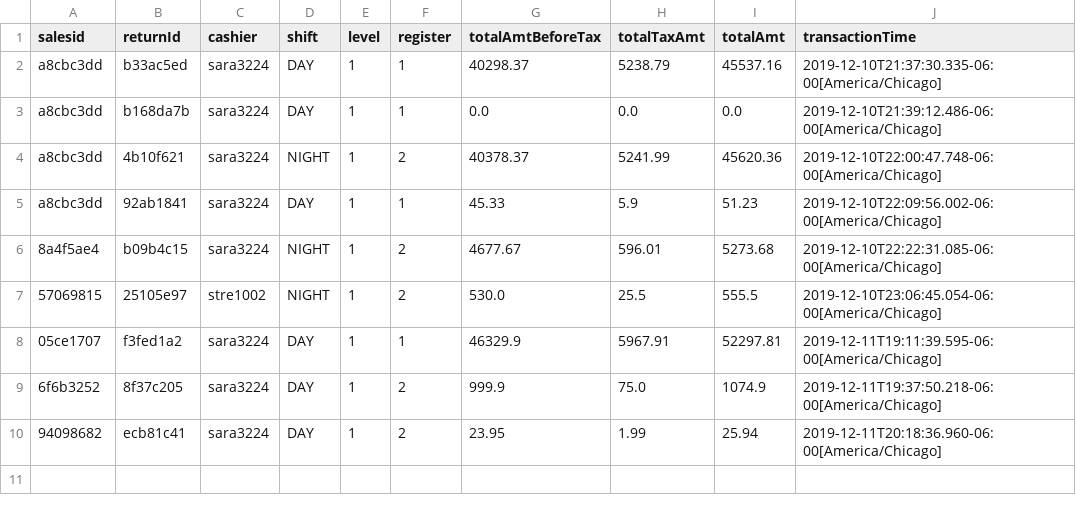
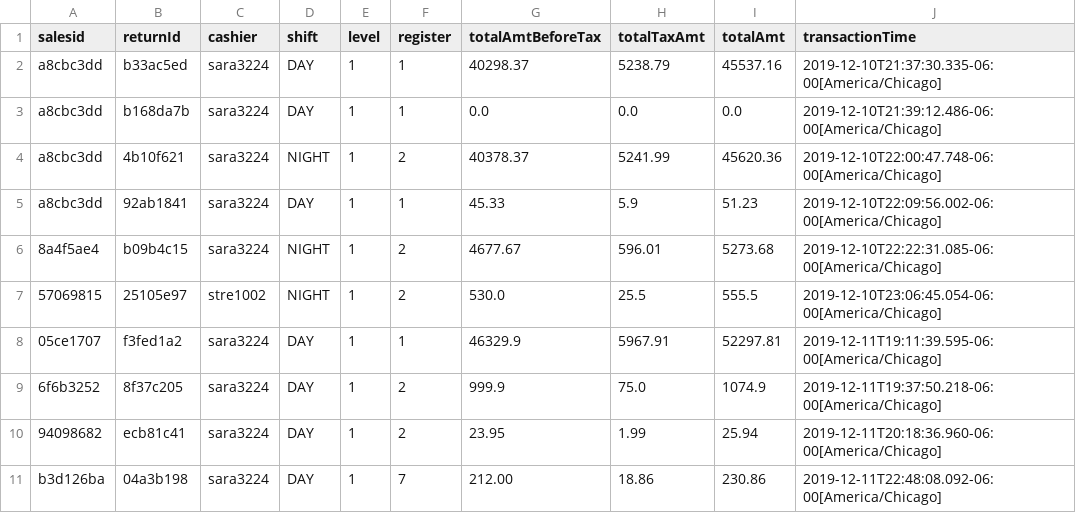
Before and after one commit to sara3224/seis602-POS, a TSV file: data/returns.tsv, drawn as a sheet; the diff names each change by its address in the sheet, - before the commit and + after, or states it on an @@ line.

Commit message:
fix report x returns report.

```diff
--- a/data/returns.tsv
+++ b/data/returns.tsv
+row 11: b3d126ba | 04a3b198 | sara3224 | DAY | 1 | 7 | 212.00 | 18.86 | 230.86 | 2019-12-11T22:48:08.092-06:00[America/Chicago]
```
Also changed, not shown: data/inventory.tsv, data/returnsLineItems.tsv, 3 other files.
